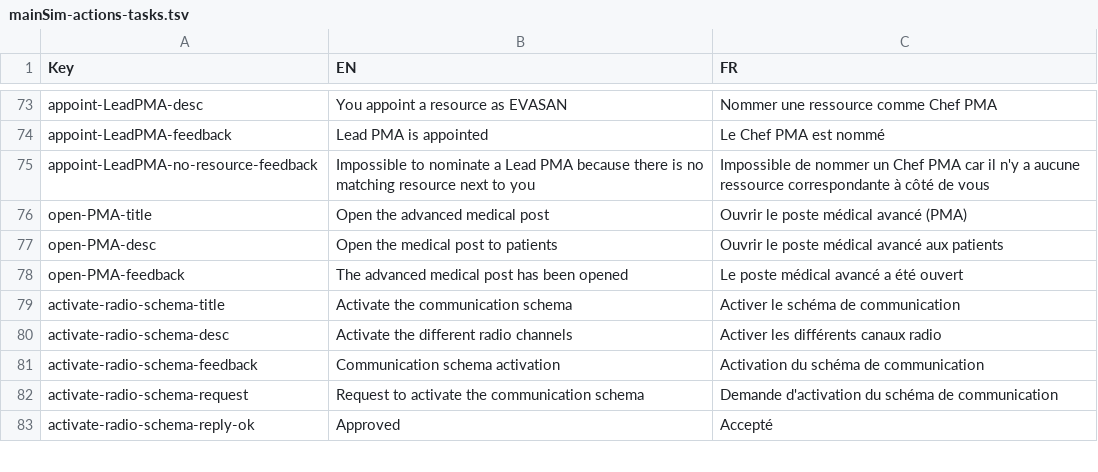
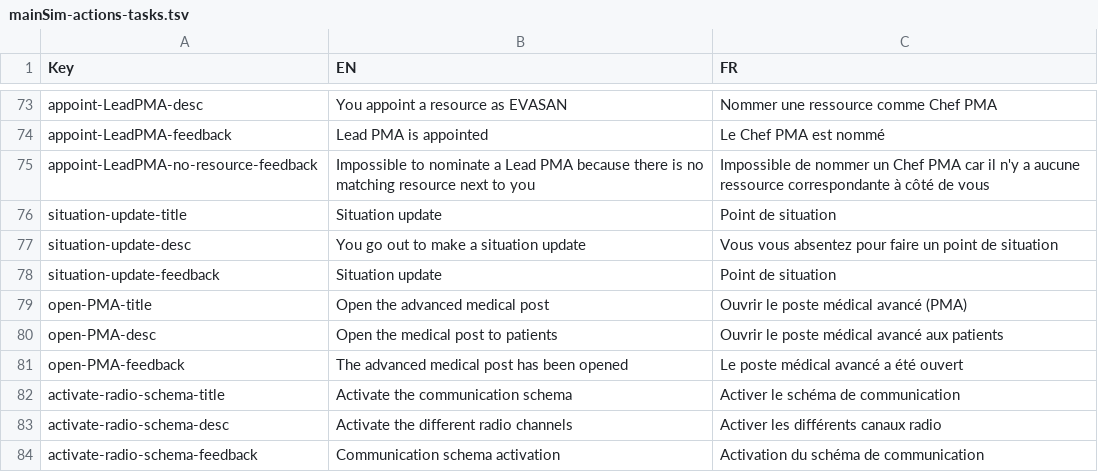
Before and after one commit to Heigvd/mimms, a TSV file: gameModel/files/translations/mainSim-actions-tasks.tsv, drawn as a sheet; only a part is shown, gaps mark what is left out; the shorter side is filled out with more unchanged rows; the diff names each change by its address in the sheet, - before the commit and + after, or states it on an @@ line.

Commit message:
MIM-358 Point de situation
- create the action & action template

```diff
--- a/gameModel/files/translations/mainSim-actions-tasks.tsv
+++ b/gameModel/files/translations/mainSim-actions-tasks.tsv
+row 76: situation-update-title | Situation update | Point de situation
+row 77: situation-update-desc | You go out to make a situation update | Vous vous absentez pour faire un point de situation
+row 78: situation-update-feedback | Situation update | Point de situation
```
Also changed, not shown: gameModel/files/translations/mainSim-interface.tsv, 13 other files.
